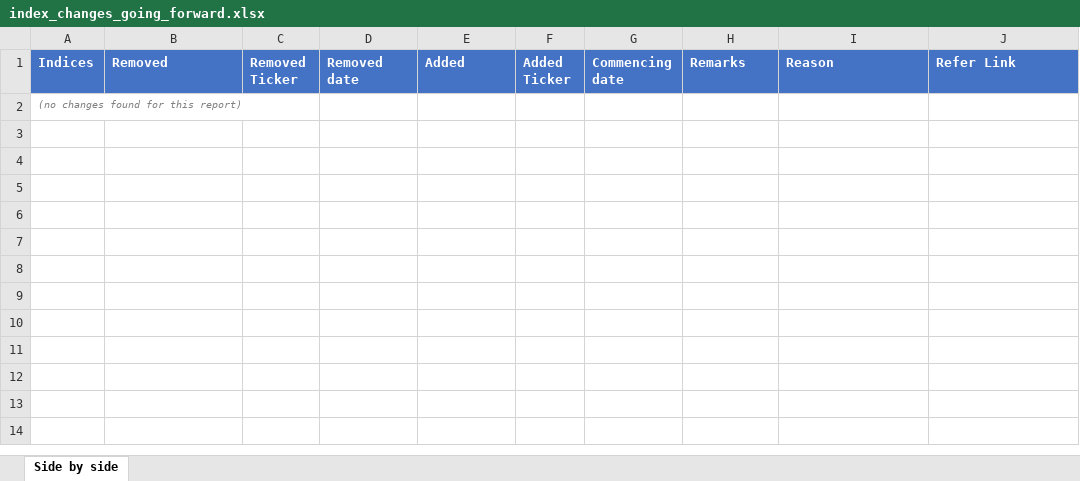
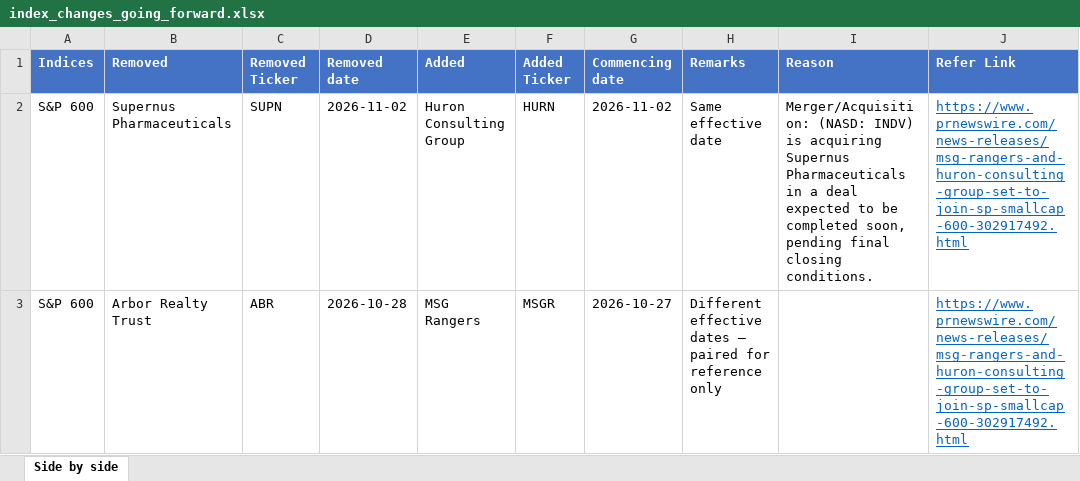
Before and after one commit to maharajasm2186-debug/MahaKing86, an Excel workbook: index_changes_going_forward.xlsx, sheet Side by side, drawn as a sheet; values as stored, in another font and other column widths than the file's, no borders; removed rows and columns are numbered as before the commit, all else as after; the diff names each change by its address in the sheet, - before the commit and + after, or states it on an @@ line.

```diff
--- a/index_changes_going_forward.xlsx (sheet Side by side)
+++ b/index_changes_going_forward.xlsx (sheet Side by side)
-row 2: (no changes found for this report)
+row 2: S&P 600 | Supernus Pharmaceuticals | SUPN | 2026-11-02 | Huron Consulting Group | HURN | 2026-11-02 | Same effective date | Merger/Acquisition: (NASD: INDV) is acquiring Supernus Pharmaceuticals in a deal expected to be completed soon, pending final closing conditions. | https://www.prnewswire.com/news-releases/msg-rangers-and-huron-consulting-group-set-to-join-sp-smallcap-600-302917492.html
+row 3: S&P 600 | Arbor Realty Trust | ABR | 2026-10-28 | MSG Rangers | MSGR | 2026-10-27 | Different effective dates — paired for reference only |  | https://www.prnewswire.com/news-releases/msg-rangers-and-huron-consulting-group-set-to-join-sp-smallcap-600-302917492.html
```
Also changed, not shown: index_changes_evidence.xlsx, 2 other files.
